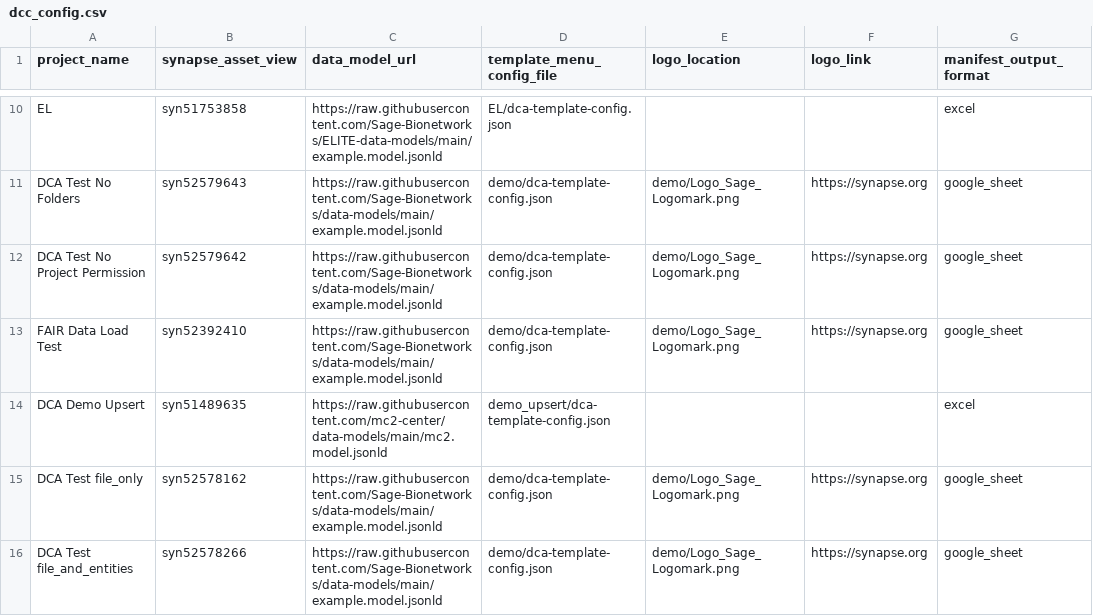
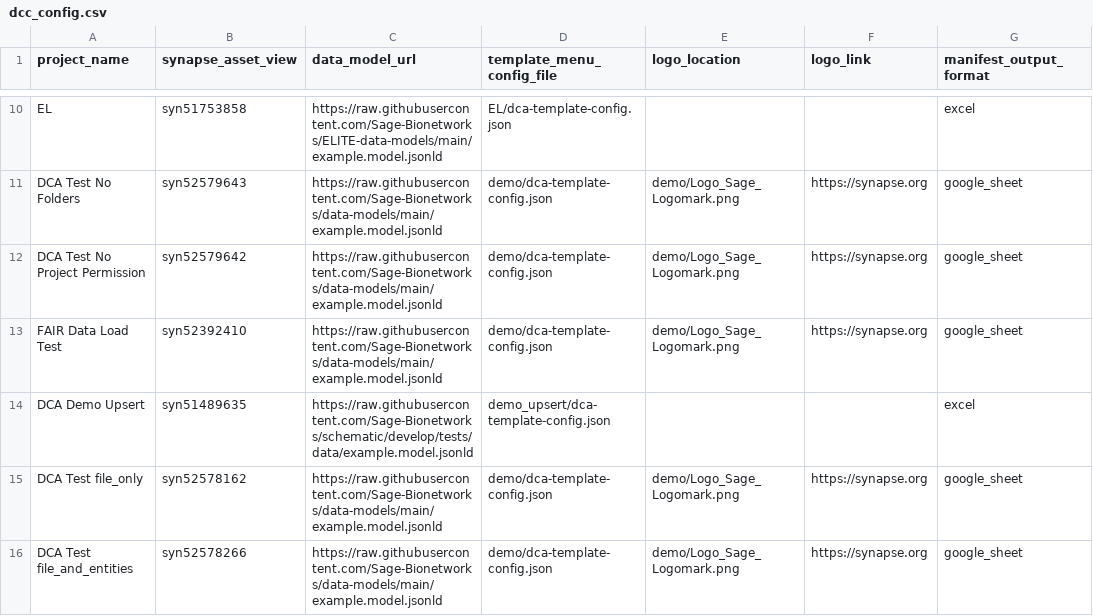
Before and after one commit to Sage-Bionetworks/data_curator_config, a CSV file: dcc_config.csv, drawn as a sheet; only a part is shown, gaps mark what is left out; the diff names each change by its address in the sheet, - before the commit and + after, or states it on an @@ line.

Commit message:
Use schematic data model for upsert demo

```diff
--- a/dcc_config.csv
+++ b/dcc_config.csv
-C14 (data_model_url): https://raw.githubusercontent.com/mc2-center/data-models/main/mc2.model.jsonld
+C14 (data_model_url): https://raw.githubusercontent.com/Sage-Bionetworks/schematic/develop/tests/data/example.model.jsonld
```
